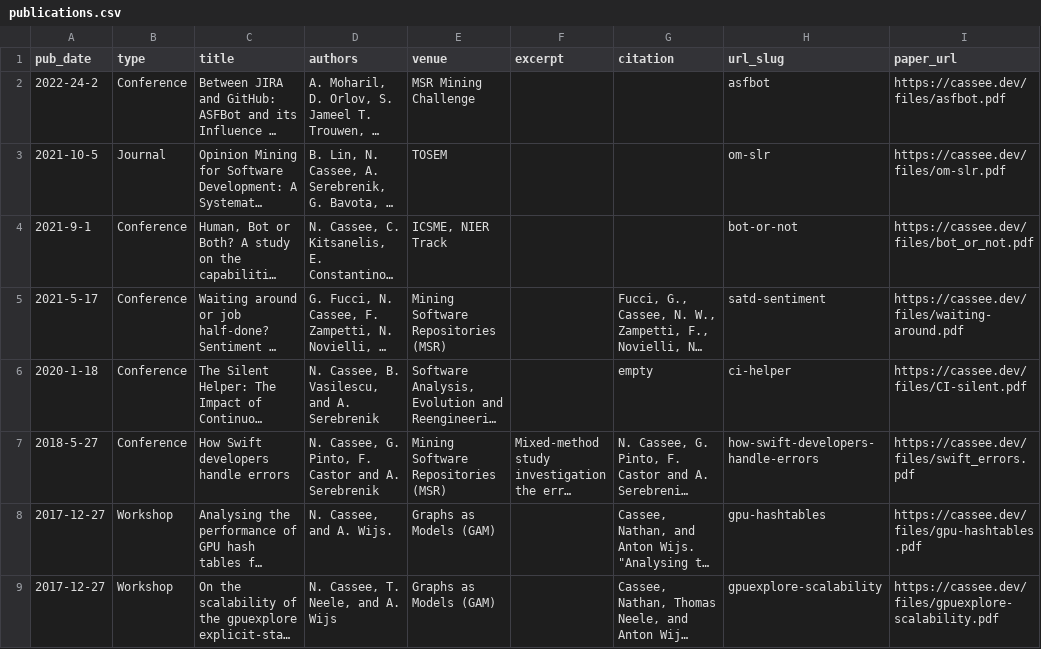
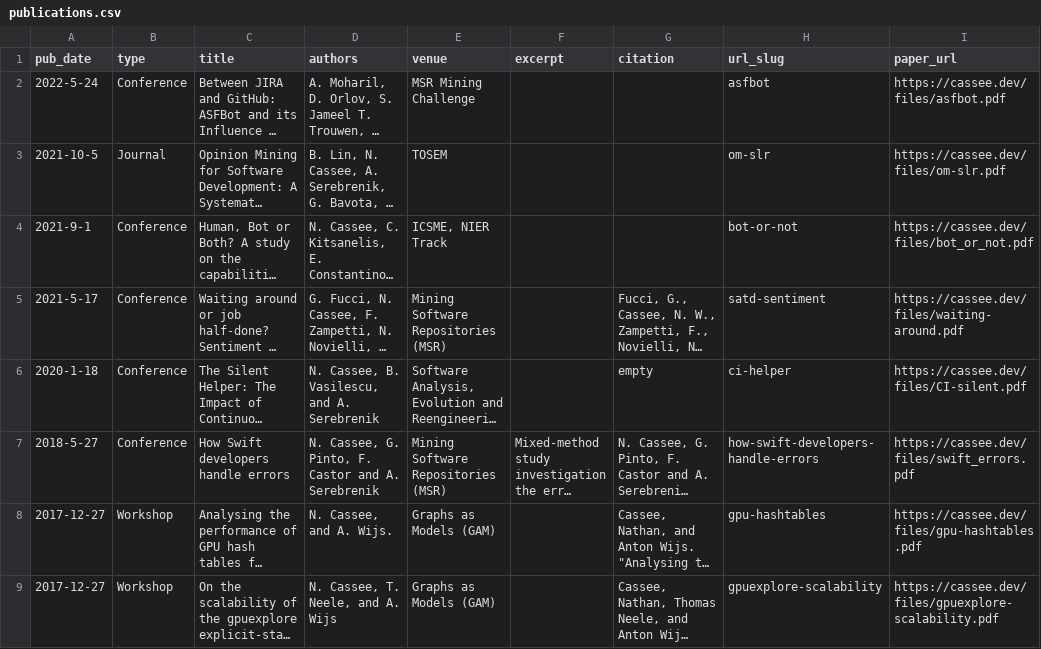
Before and after one commit to TheDutchDevil/personal_site, a CSV file: markdown_generator/publications.csv, drawn as a sheet; only a part is shown; long unchanged cells end in …; the diff names each change by its address in the sheet, - before the commit and + after, or states it on an @@ line.

Commit message:
Add asfbot paper with right date

```diff
--- a/markdown_generator/publications.csv
+++ b/markdown_generator/publications.csv
-A2 (pub_date): 2022-24-2
+A2 (pub_date): 2022-5-24
```
Also changed, not shown: 1 other file.
